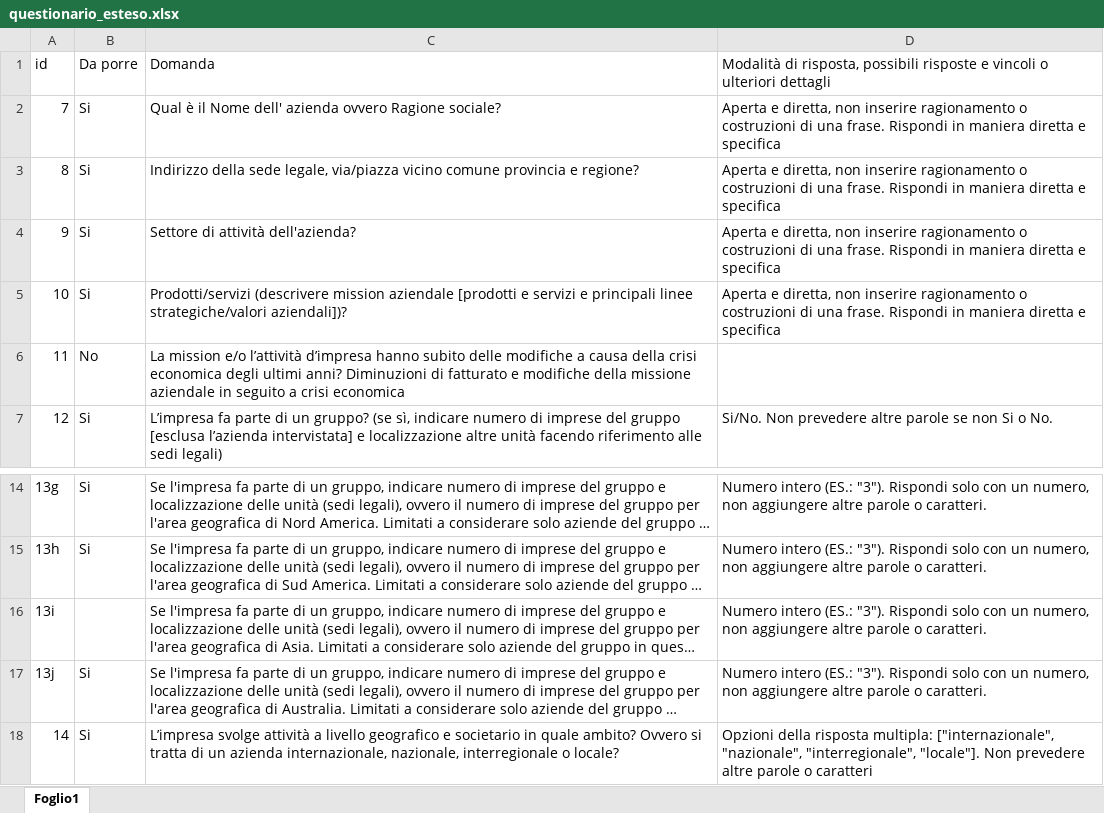
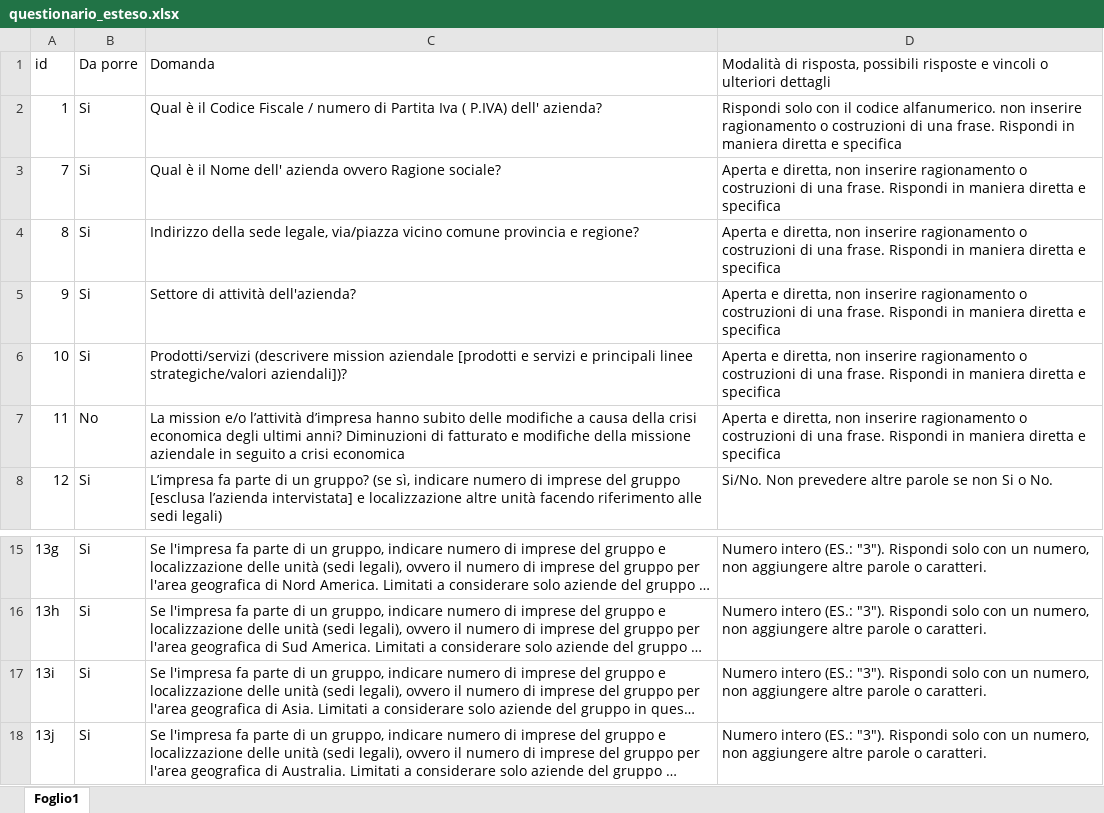
Before and after one commit to Alessandrolosco/fenice_n8n_ai_kit, an Excel workbook: assets/questionario_esteso.xlsx, sheet Foglio1, drawn as a sheet; only a part is shown, gaps mark what is left out; the shorter side is filled out with more unchanged rows; long unchanged cells end in …; values as stored, in another font and other column widths than the file's, no borders; addresses are those after the commit; the diff covers the shown part only; the diff names each change by its address in the sheet, - before the commit and + after, or states it on an @@ line.

```diff
--- a/assets/questionario_esteso.xlsx (sheet Foglio1)
+++ b/assets/questionario_esteso.xlsx (sheet Foglio1)
+row 2: 1 | Si | Qual è il Codice Fiscale / numero di Partita Iva ( P.IVA) dell' azienda? | Rispondi solo con il codice alfanumerico. non inserire ragionamento o costruzioni di una frase. Rispondi in maniera diretta e specifica
-D7: (empty)
+D7: Aperta e diretta, non inserire ragionamento o costruzioni di una frase. Rispondi in maniera diretta e specifica
-B17: (empty)
+B17: Si
```
Also changed, not shown: 15 added rows, 1 removed row and 19 edited cells elsewhere in this sheet.
